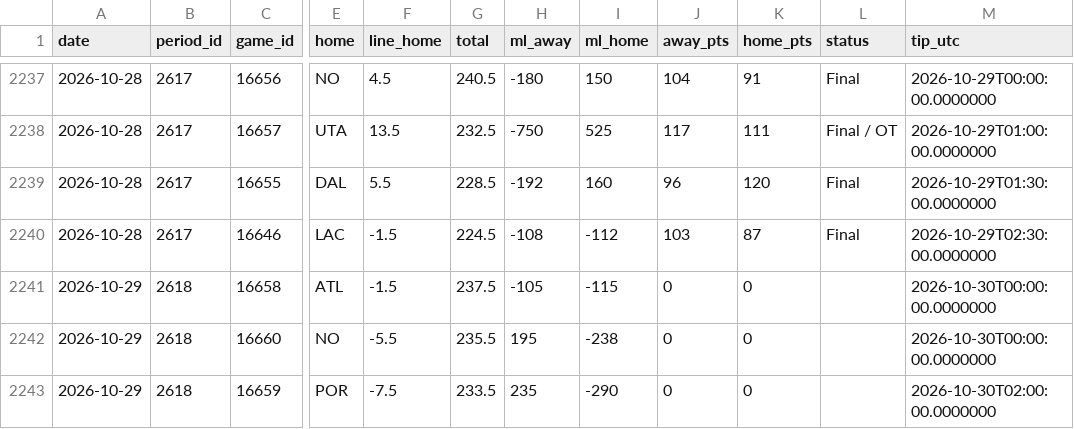
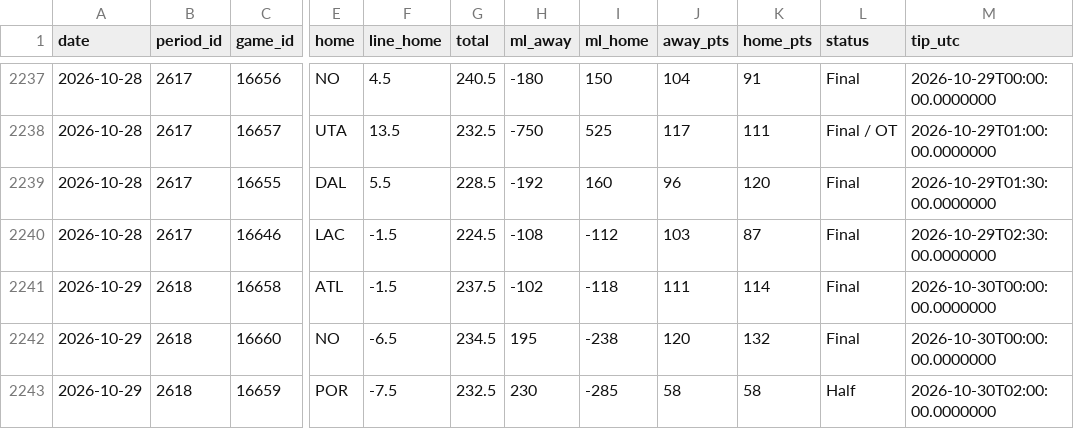
Before and after one commit to luctuhuynh-source/mlb-api-mcp, a CSV file: backtests/nba/linestar/games.csv, drawn as a sheet; only a part is shown, gaps mark what is left out; the diff names each change by its address in the sheet, - before the commit and + after, or states it on an @@ line.

Commit message:
nba: data refresh

```diff
--- a/backtests/nba/linestar/games.csv
+++ b/backtests/nba/linestar/games.csv
-H2241 (ml_away): -105
+H2241 (ml_away): -102
-I2241 (ml_home): -115
+I2241 (ml_home): -118
-J2241 (away_pts): 0
+J2241 (away_pts): 111
-K2241 (home_pts): 0
+K2241 (home_pts): 114
-L2241:L2242 (status): (empty)
+L2241:L2242 (status): Final
-F2242 (line_home): -5.5
+F2242 (line_home): -6.5
-G2242 (total): 235.5
+G2242 (total): 234.5
-J2242 (away_pts): 0
+J2242 (away_pts): 120
-K2242 (home_pts): 0
+K2242 (home_pts): 132
-G2243 (total): 233.5
+G2243 (total): 232.5
-H2243 (ml_away): 235
+H2243 (ml_away): 230
-I2243 (ml_home): -290
+I2243 (ml_home): -285
-J2243 (away_pts): 0
+J2243 (away_pts): 58
-K2243 (home_pts): 0
+K2243 (home_pts): 58
-L2243 (status): (empty)
+L2243 (status): Half
```
Also changed, not shown: 6 other files.
